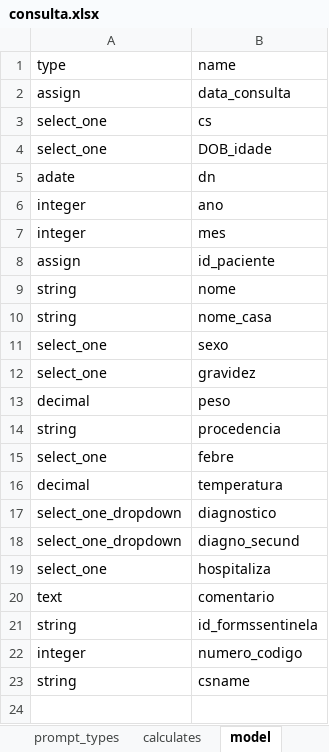
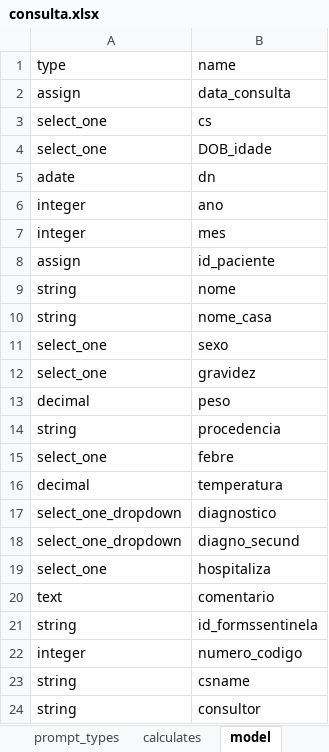
Before and after one commit to lemurdk/app-designer, an Excel workbook: app/config/tables/sentinela/forms/consulta/consulta.xlsx, sheet model, drawn as a sheet; values as stored, in another font and other column widths than the file's, no borders; the diff names each change by its address in the sheet, - before the commit and + after, or states it on an @@ line.

Commit message:
Added consultor to sentinela and consulta

```diff
--- a/app/config/tables/sentinela/forms/consulta/consulta.xlsx (sheet model)
+++ b/app/config/tables/sentinela/forms/consulta/consulta.xlsx (sheet model)
+row 24: string | consultor
```
Also changed, not shown: app/config/tables/sentinela/forms/sentinela/sentinela.xlsx, 6 other files.
